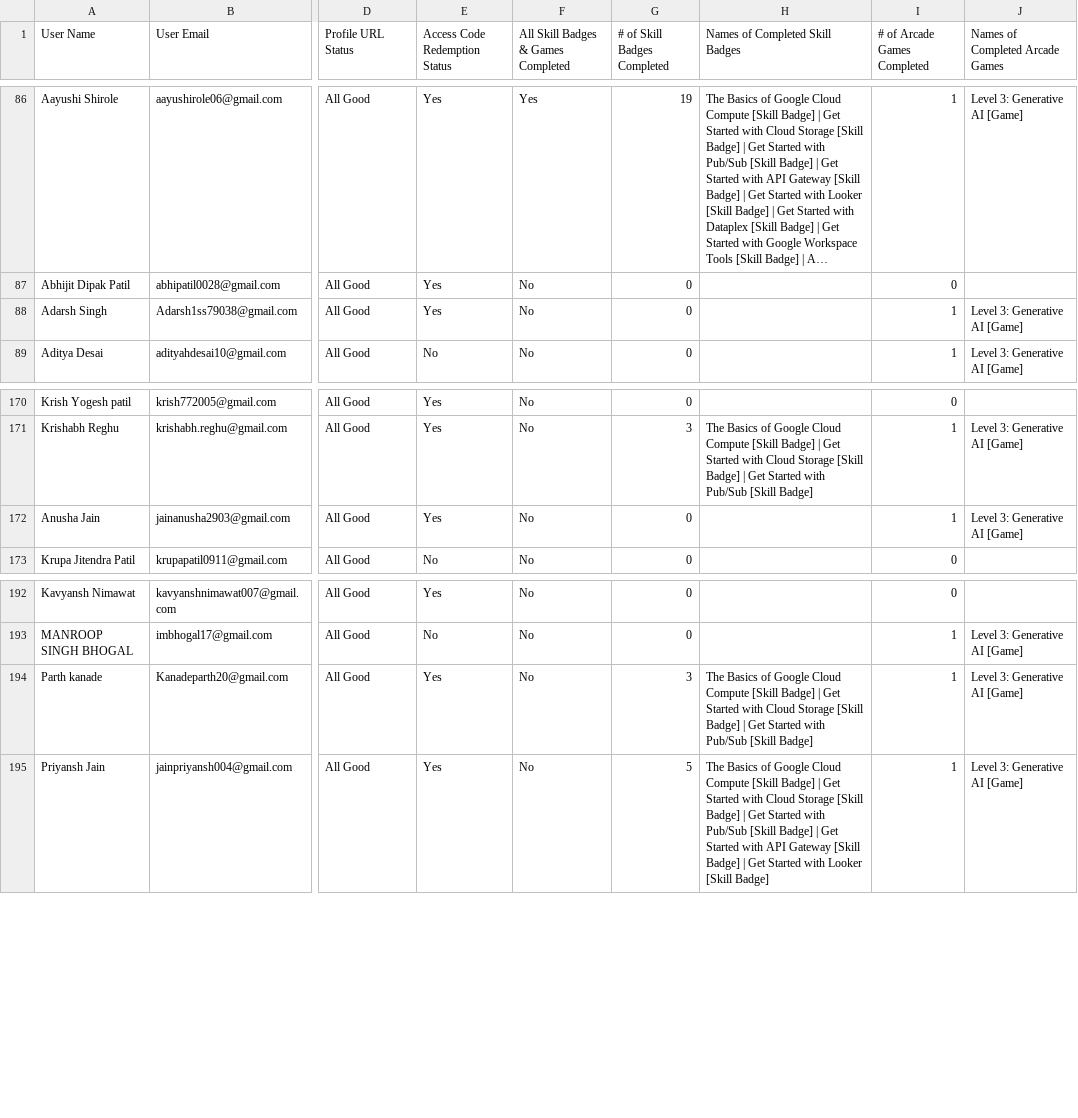
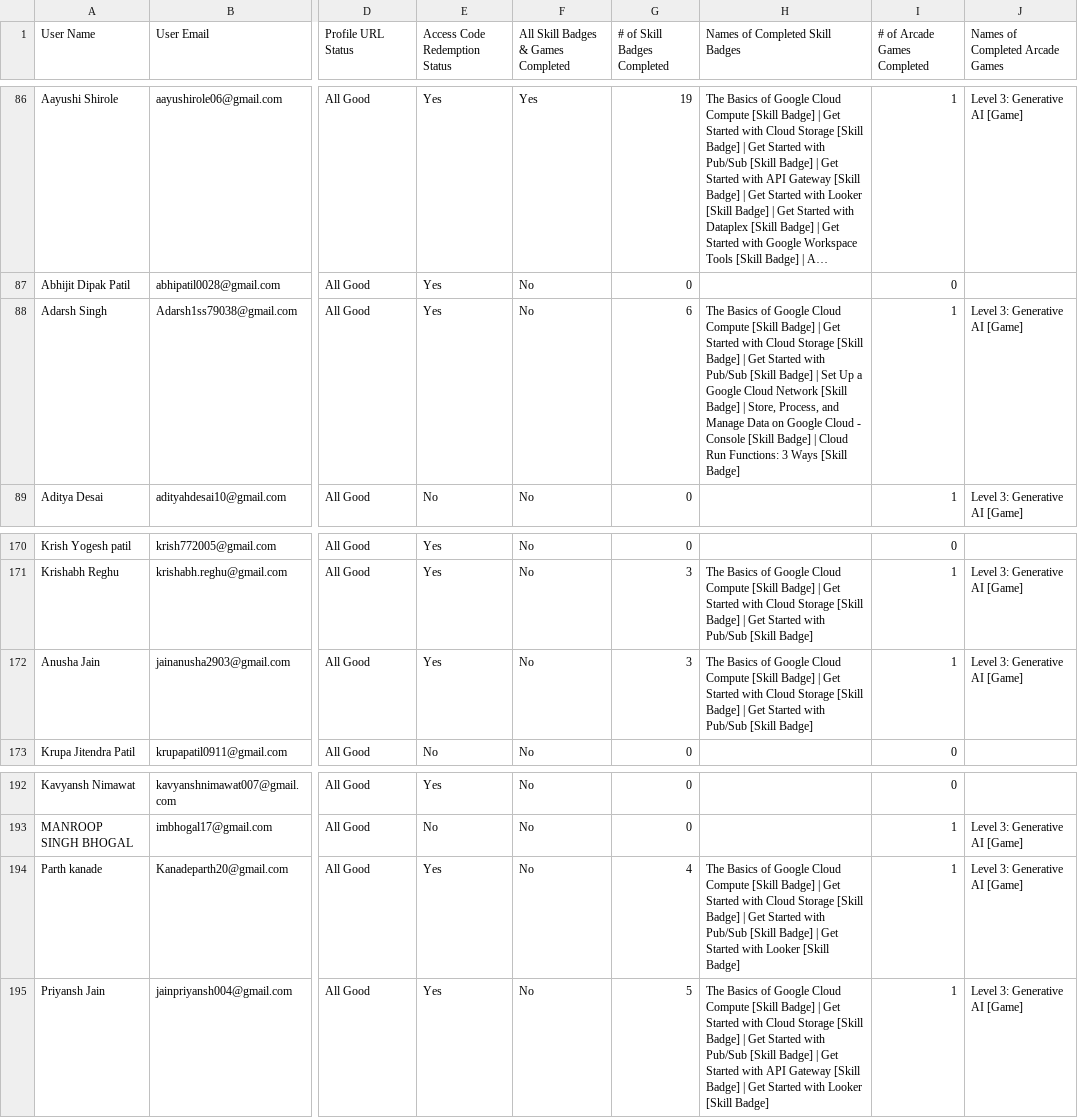
Before and after one commit to Jay-Naik2526/studyjam-website, a CSV file: public/leaderboard-data.csv, drawn as a sheet; only a part is shown, gaps mark what is left out; long unchanged cells end in …; the diff covers the shown part only; the diff names each change by its address in the sheet, - before the commit and + after, or states it on an @@ line.

Commit message:
updated leaderboard

```diff
--- a/public/leaderboard-data.csv
+++ b/public/leaderboard-data.csv
-G88 (# of Skill Badges Completed): 0
+G88 (# of Skill Badges Completed): 6
-H88 (Names of Completed Skill Badges): (empty)
+H88 (Names of Completed Skill Badges): The Basics of Google Cloud Compute [Skill Badge] | Get Started with Cloud Storage [Skill Badge] | Get Started with Pub/Sub [Skill Badge] | Set Up a Google Cloud Network [Skill Badge] | Store, Process, and Manage Data on Google Cloud - Console [Skill Badge] | Cloud Run Functions: 3 Ways [Skill Badge]
-G172 (# of Skill Badges Completed): 0
+G172 (# of Skill Badges Completed): 3
-H172 (Names of Completed Skill Badges): (empty)
+H172 (Names of Completed Skill Badges): The Basics of Google Cloud Compute [Skill Badge] | Get Started with Cloud Storage [Skill Badge] | Get Started with Pub/Sub [Skill Badge]
-G194 (# of Skill Badges Completed): 3
+G194 (# of Skill Badges Completed): 4
-H194 (Names of Completed Skill Badges): …[Skill Badge]
+H194 (Names of Completed Skill Badges): …[Skill Badge] | Get Started with Looker [Skill Badge]
```
Also changed, not shown: 19 edited cells elsewhere in this file.
